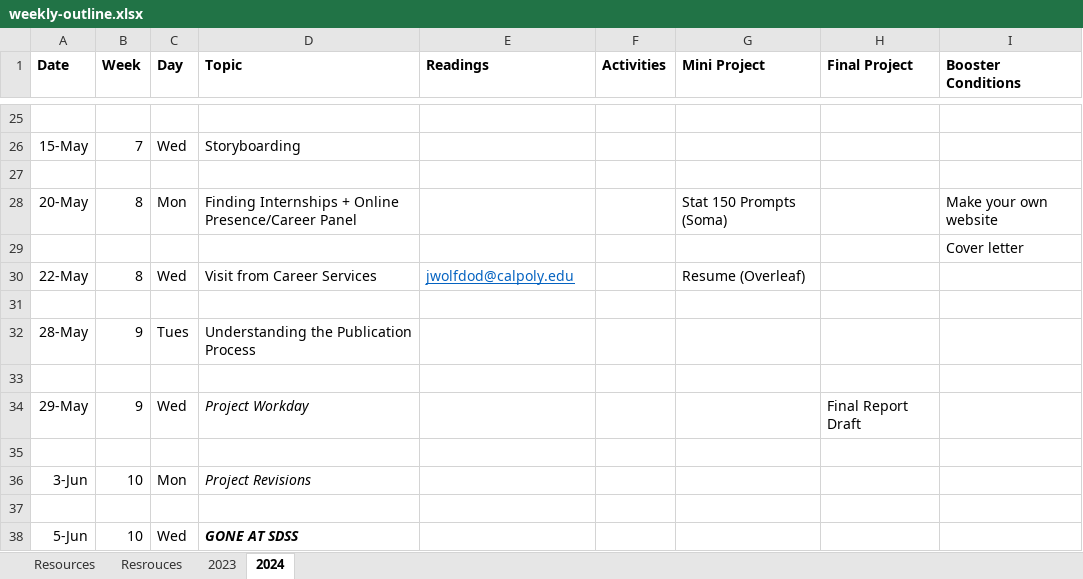
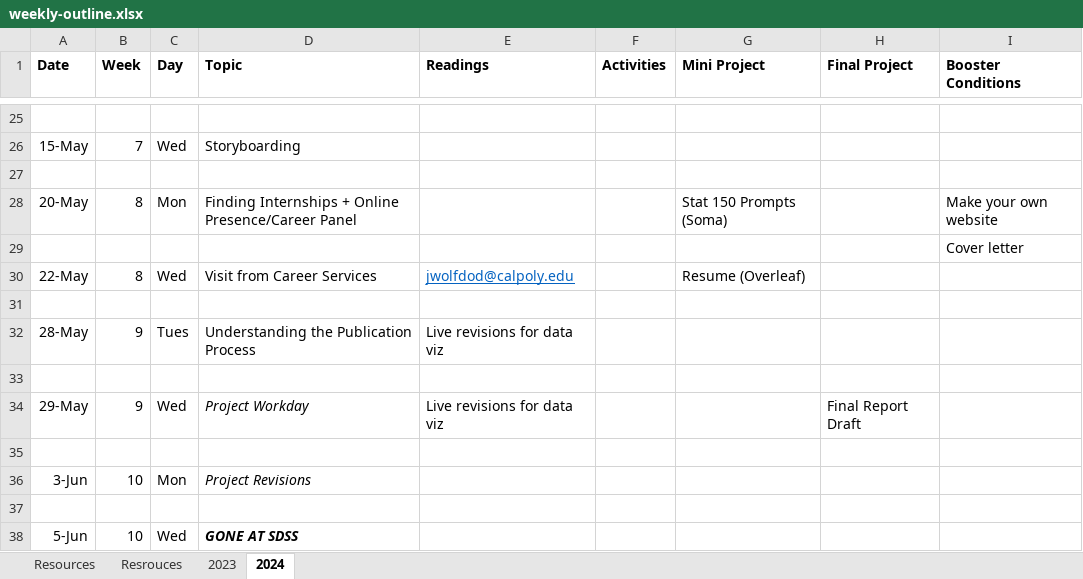
Before and after one commit to earobinson95/stat365-calpoly, an Excel workbook: 00-course-info/weekly-outline.xlsx, sheet 2024, drawn as a sheet; only a part is shown, gaps mark what is left out; values as stored, in another font and other column widths than the file's, no borders; the diff names each change by its address in the sheet, - before the commit and + after, or states it on an @@ line.

```diff
--- a/00-course-info/weekly-outline.xlsx (sheet 2024)
+++ b/00-course-info/weekly-outline.xlsx (sheet 2024)
-E32 (Readings): (empty)
+E32 (Readings): Live revisions for data viz
-E34 (Readings): (empty)
+E34 (Readings): Live revisions for data viz
```
Also changed, not shown: 8 other files.
